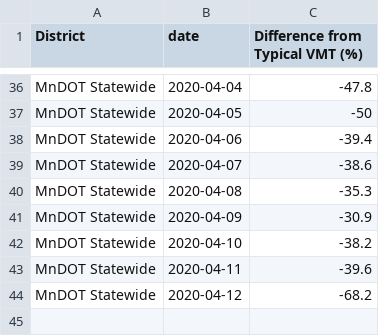
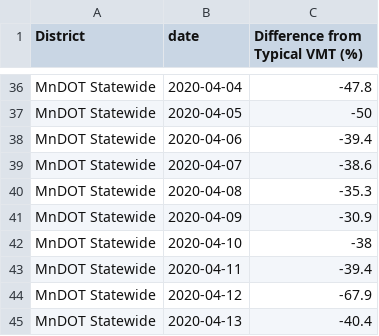
Before and after one commit to Metropolitan-Council/loop-sensor-trends, a CSV file: output/diff-vol-state.csv, drawn as a sheet; only a part is shown, gaps mark what is left out.

```diff
--- a/output/diff-vol-state.csv
+++ b/output/diff-vol-state.csv
@@ -41,4 +41,5 @@ MnDOT Statewide,2020-04-08,-35.3
 MnDOT Statewide,2020-04-09,-30.9
-MnDOT Statewide,2020-04-10,-38.2
-MnDOT Statewide,2020-04-11,-39.6
-MnDOT Statewide,2020-04-12,-68.2
+MnDOT Statewide,2020-04-10,-38
+MnDOT Statewide,2020-04-11,-39.4
+MnDOT Statewide,2020-04-12,-67.9
+MnDOT Statewide,2020-04-13,-40.4
```
Also changed, not shown: covid.traffic.trends/data-raw/pred-and-act-vol-region.csv, output/pred-and-act-vol-region.csv, 5 other files.
